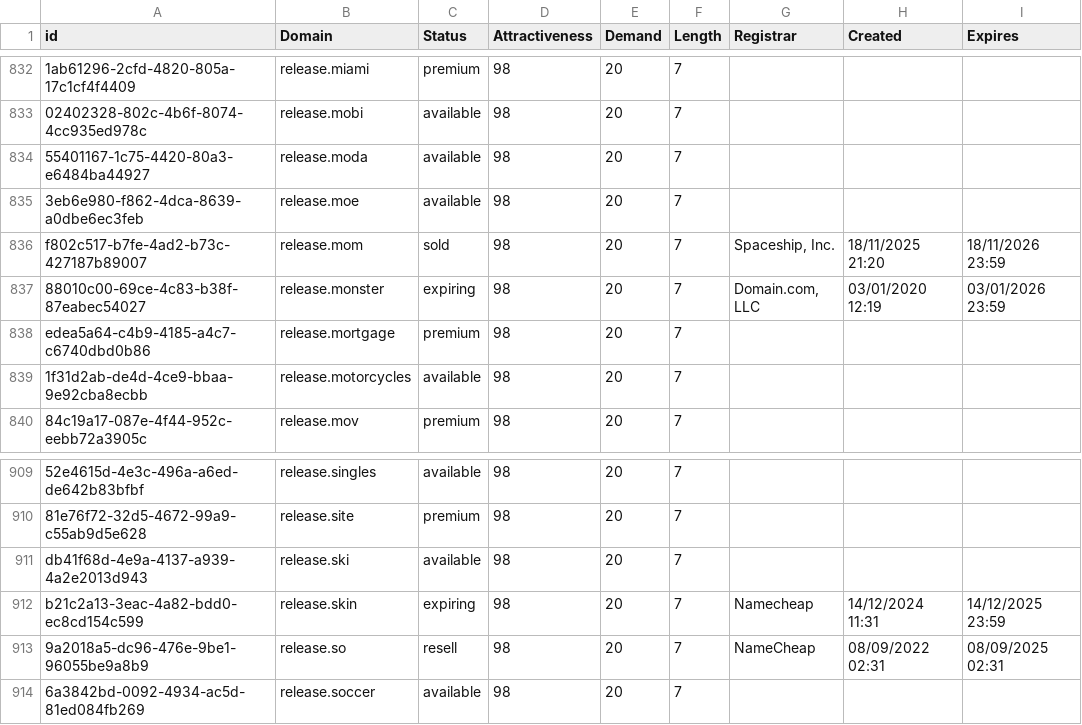
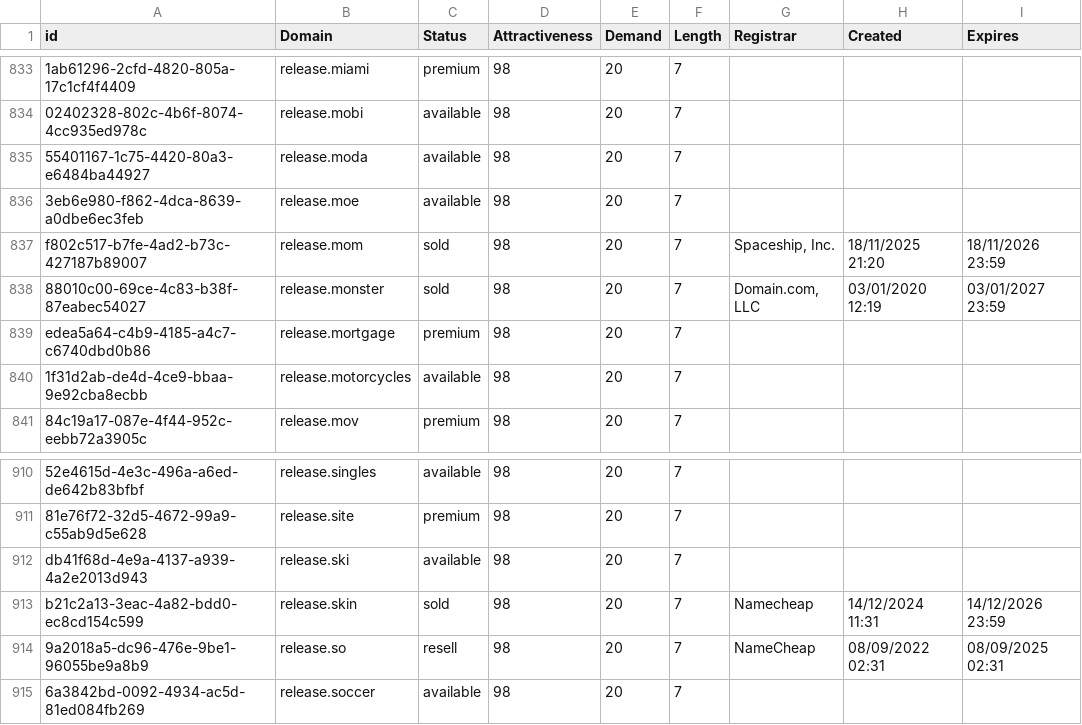
Before and after one commit to UniqueDomains/pharmaceuticals-oneword-domains, a CSV file: Pharmaceuticals.csv, drawn as a sheet; only a part is shown, gaps mark what is left out; addresses are those after the commit; the diff covers the shown part only; the diff names each change by its address in the sheet, - before the commit and + after, or states it on an @@ line.

```diff
--- a/Pharmaceuticals.csv
+++ b/Pharmaceuticals.csv
-C838 (Status): expiring
+C838 (Status): sold
-I838 (Expires): 03/01/2026 23:59
+I838 (Expires): 03/01/2027 23:59
-C913 (Status): expiring
+C913 (Status): sold
-I913 (Expires): 14/12/2025 23:59
+I913 (Expires): 14/12/2026 23:59
```
Also changed, not shown: 1 added row, 1 removed row and 12 edited cells elsewhere in this file, 2 other files.
